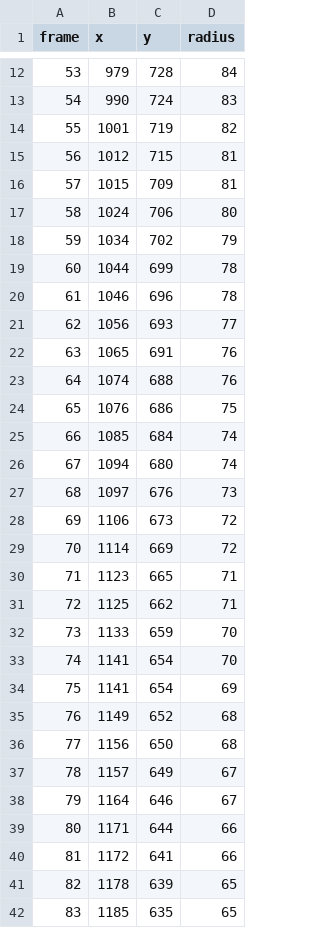
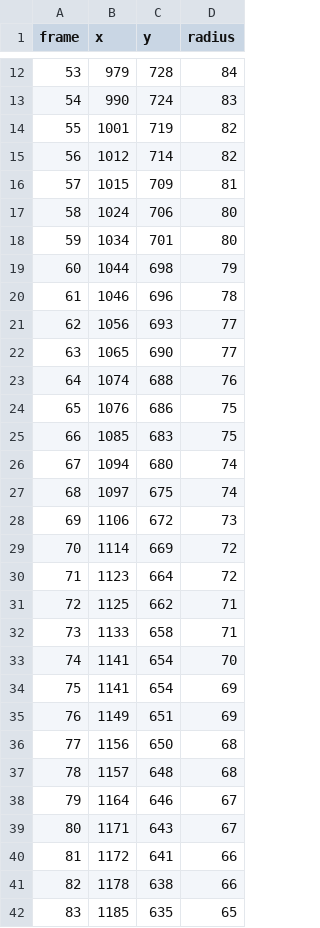
Before and after one commit to CorraPiano/bowling-analysis, a CSV file: data/auxiliary_data/circle_positions/Adjusted_positions_2.csv, drawn as a sheet; only a part is shown, gaps mark what is left out; the diff covers the shown part only.

```diff
--- a/data/auxiliary_data/circle_positions/Adjusted_positions_2.csv
+++ b/data/auxiliary_data/circle_positions/Adjusted_positions_2.csv
@@ -14,29 +14,29 @@ frame,x,y,radius
 55,1001,719,82
-56,1012,715,81
+56,1012,714,82
 57,1015,709,81
 58,1024,706,80
-59,1034,702,79
-60,1044,699,78
+59,1034,701,80
+60,1044,698,79
 61,1046,696,78
 62,1056,693,77
-63,1065,691,76
+63,1065,690,77
 64,1074,688,76
 65,1076,686,75
-66,1085,684,74
+66,1085,683,75
 67,1094,680,74
-68,1097,676,73
-69,1106,673,72
+68,1097,675,74
+69,1106,672,73
 70,1114,669,72
-71,1123,665,71
+71,1123,664,72
 72,1125,662,71
-73,1133,659,70
+73,1133,658,71
 74,1141,654,70
 75,1141,654,69
-76,1149,652,68
+76,1149,651,69
 77,1156,650,68
-78,1157,649,67
+78,1157,648,68
 79,1164,646,67
-80,1171,644,66
+80,1171,643,67
 81,1172,641,66
-82,1178,639,65
+82,1178,638,66
 83,1185,635,65
```
Also changed, not shown: 114 edited cells elsewhere in this file, data/auxiliary_data/circle_positions/Adjusted_positions_7.csv, 29 other files.
